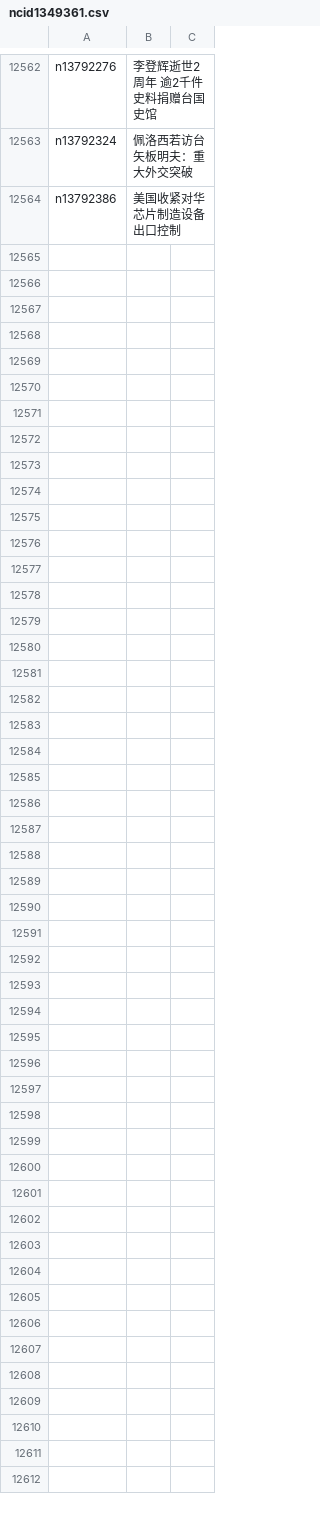
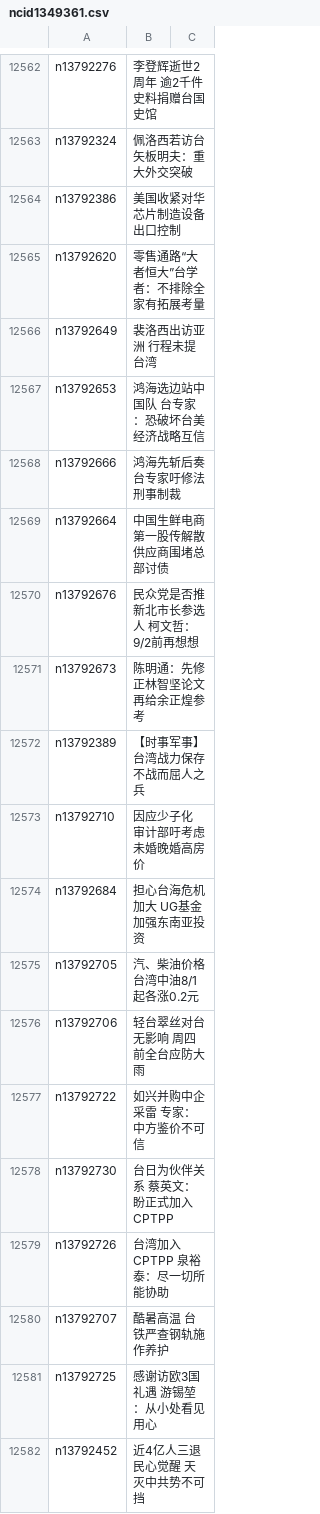
Before and after one commit to easy2view/epoch-news, a CSV file: indexes/ncid1349361.csv, drawn as a sheet; only a part is shown, gaps mark what is left out.

```diff
--- a/indexes/ncid1349361.csv
+++ b/indexes/ncid1349361.csv
@@ -12564 +12564,19 @@ n13792324,佩洛西若访台 矢板明夫：重大外交突破
 n13792386,美国收紧对华芯片制造设备出口控制
+n13792620,零售通路“大者恒大”台学者：不排除全家有拓展考量
+n13792649,裴洛西出访亚洲  行程未提台湾
+n13792653,鸿海选边站中国队 台专家：恐破坏台美经济战略互信
+n13792666,鸿海先斩后奏  台专家吁修法刑事制裁
+n13792664,中国生鲜电商第一股传解散 供应商围堵总部讨债
+n13792676,民众党是否推新北市长参选人 柯文哲：9/2前再想想
+n13792673,陈明通：先修正林智坚论文 再给余正煌参考
+n13792389,【时事军事】台湾战力保存 不战而屈人之兵
+n13792710,因应少子化 审计部吁考虑未婚晚婚高房价
+n13792684,担心台海危机加大 UG基金加强东南亚投资
+n13792705,汽、柴油价格 台湾中油8/1起各涨0.2元
+n13792706,轻台翠丝对台无影响 周四前全台应防大雨
+n13792722,如兴并购中企采雷 专家：中方鉴价不可信
+n13792730,台日为伙伴关系 蔡英文：盼正式加入CPTPP
+n13792726,台湾加入CPTPP 泉裕泰：尽一切所能协助
+n13792707,酷暑高温 台铁严查钢轨施作养护
+n13792725,感谢访欧3国礼遇 游锡堃：从小处看见用心
+n13792452,近4亿人三退 民心觉醒 天灭中共势不可挡
```
Also changed, not shown: indexes/ncid1078159.csv, indexes/ncid1078160.csv, 47 other files.
